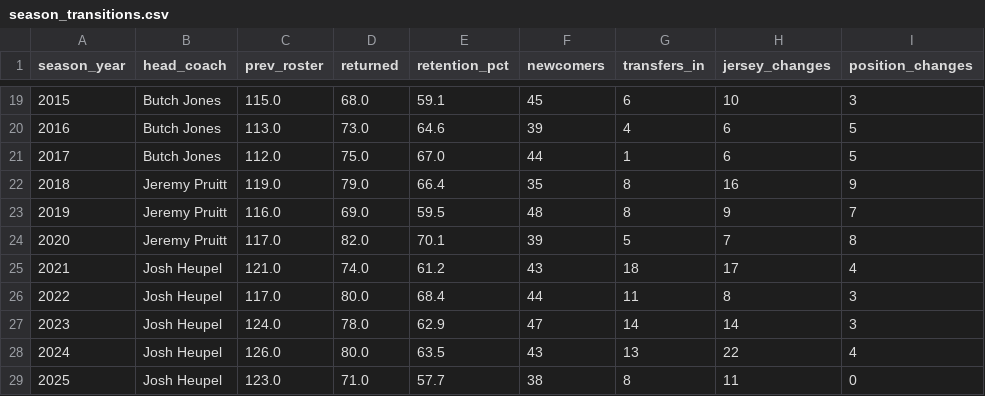
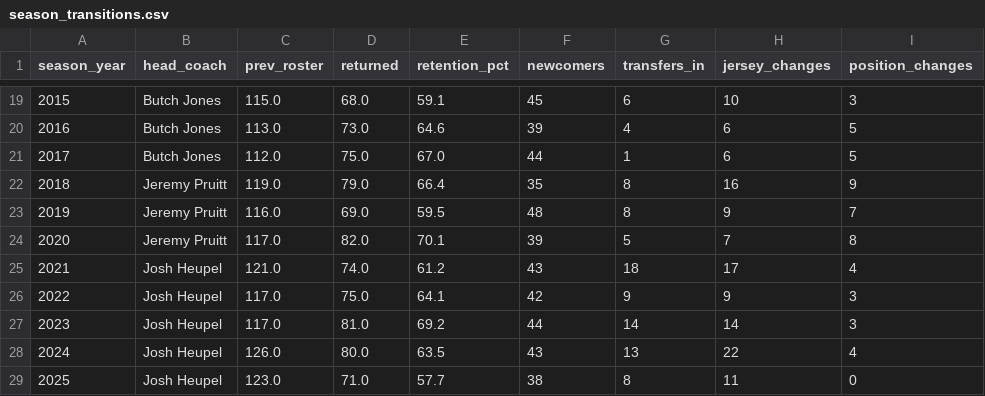
Before and after one commit to HienVo22/VolLineage, a CSV file: reports/season_transitions.csv, drawn as a sheet; only a part is shown, gaps mark what is left out.

```diff
--- a/reports/season_transitions.csv
+++ b/reports/season_transitions.csv
@@ -25,4 +25,4 @@ season_year,head_coach,prev_roster,returned,retention_pct,newcomers,transfers_in
 2021,Josh Heupel,121.0,74.0,61.2,43,18,17,4
-2022,Josh Heupel,117.0,80.0,68.4,44,11,8,3
-2023,Josh Heupel,124.0,78.0,62.9,47,14,14,3
+2022,Josh Heupel,117.0,75.0,64.1,42,9,9,3
+2023,Josh Heupel,117.0,81.0,69.2,44,14,14,3
 2024,Josh Heupel,126.0,80.0,63.5,43,13,22,4
```
Also changed, not shown: reports/capture_comparison.csv, reports/season_coverage.csv, 8 other files.
